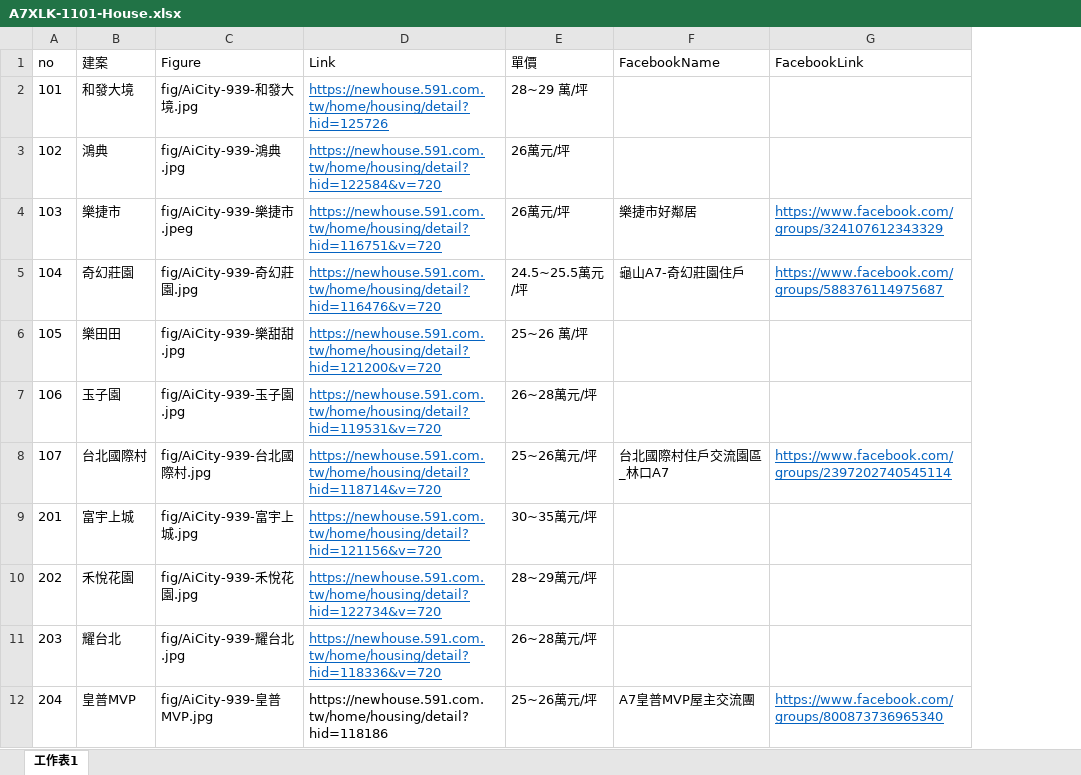
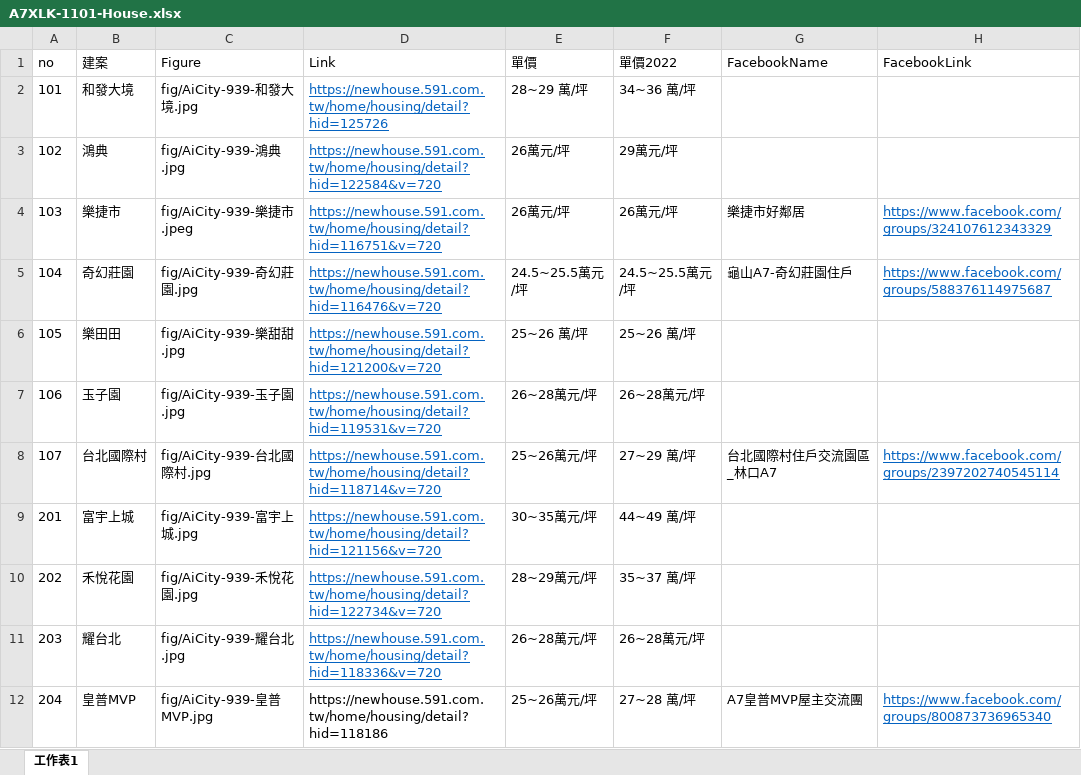
Before and after one commit to TCWang/A7Xinlinkou, an Excel workbook: db/A7XLK-1101-House.xlsx, sheet 工作表1, drawn as a sheet; only a part is shown; values as stored, in another font and other column widths than the file's, no borders; the diff names each change by its address in the sheet, - before the commit and + after, or states it on an @@ line.

```diff
--- a/db/A7XLK-1101-House.xlsx (sheet 工作表1)
+++ b/db/A7XLK-1101-House.xlsx (sheet 工作表1)
+column F (單價2022), rows 2-12: 34~36 萬/坪 | 29萬元/坪 | 26萬元/坪 | 24.5~25.5萬元/坪 | 25~26 萬/坪 | 26~28萬元/坪 | 27~29 萬/坪 | 44~49 萬/坪 | 35~37 萬/坪 | 26~28萬元/坪 | 27~28 萬/坪
```
Also changed, not shown: db/A7XLK-1102-HouseBigData.xlsx, 6 other files.
